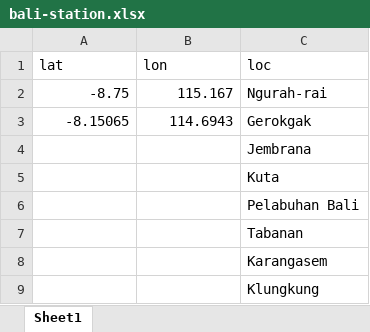
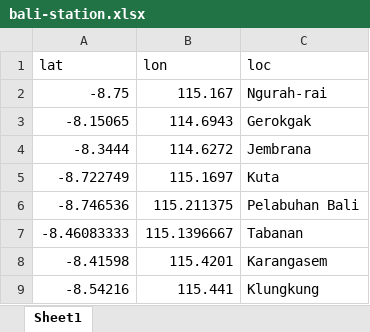
Before and after one commit to fsari2/machine-learning-application, an Excel workbook: data/bali-station.xlsx, sheet Sheet1, drawn as a sheet; values as stored, in another font and other column widths than the file's, no borders; the diff names each change by its address in the sheet, - before the commit and + after, or states it on an @@ line.

```diff
--- a/data/bali-station.xlsx (sheet Sheet1)
+++ b/data/bali-station.xlsx (sheet Sheet1)
-A4 (lat): (empty)
+A4 (lat): -8.3444
-B4 (lon): (empty)
+B4 (lon): 114.6272
-A5 (lat): (empty)
+A5 (lat): -8.722749
-B5 (lon): (empty)
+B5 (lon): 115.1697
-A6 (lat): (empty)
+A6 (lat): -8.746536
-B6 (lon): (empty)
+B6 (lon): 115.211375
-A7 (lat): (empty)
+A7 (lat): -8.46083333
-B7 (lon): (empty)
+B7 (lon): 115.1396667
-A8 (lat): (empty)
+A8 (lat): -8.41598
-B8 (lon): (empty)
+B8 (lon): 115.4201
-A9 (lat): (empty)
+A9 (lat): -8.54216
-B9 (lon): (empty)
+B9 (lon): 115.441
```
Also changed, not shown: 4 other files.
